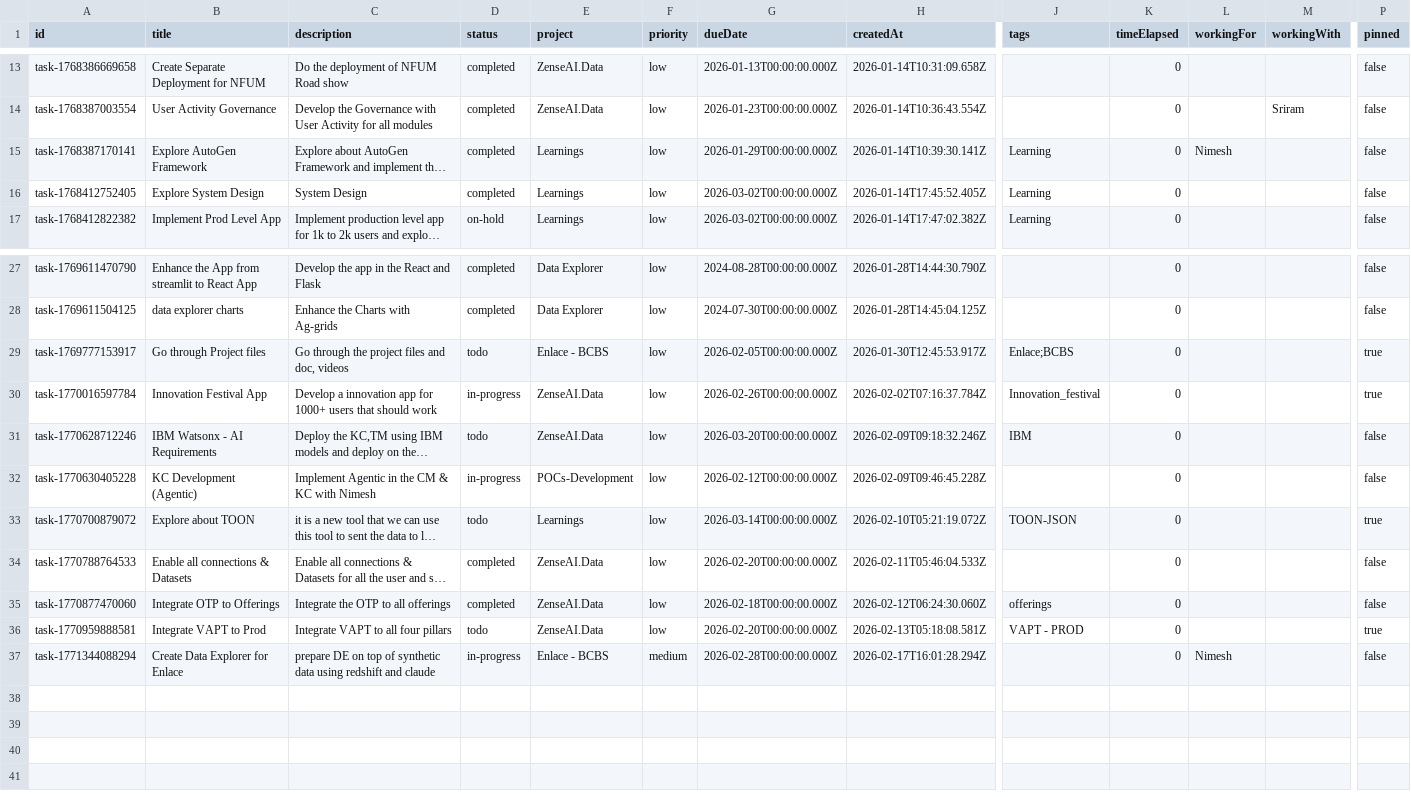
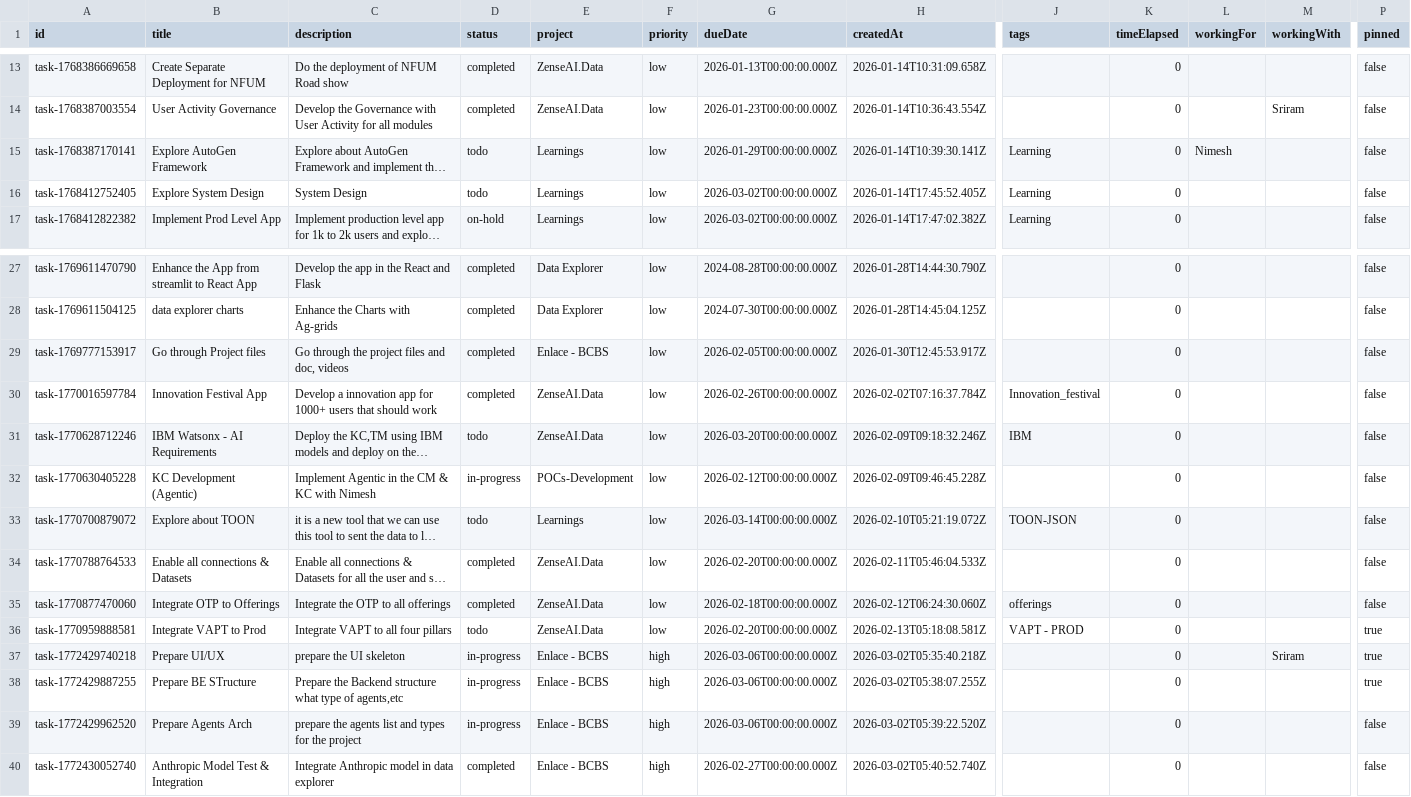
Before and after one commit to revanth-sai24/DATA-INGESTION-PROGRESS-TRACK-app, a CSV file: public/sample-tasks.csv, drawn as a sheet; only a part is shown, gaps mark what is left out; long unchanged cells end in …; addresses are those after the commit; rows hold the shown columns only; the diff names each change by its address in the sheet, - before the commit and + after, or states it on an @@ line.

Commit message:
updated

```diff
--- a/public/sample-tasks.csv
+++ b/public/sample-tasks.csv
-D15:D16 (status): completed
+D15:D16 (status): todo
-D29 (status): todo
+D29 (status): completed
-J29 (tags): Enlace;BCBS
+J29 (tags): (empty)
-P29:P30 (pinned): true
+P29:P30 (pinned): false
-D30 (status): in-progress
+D30 (status): completed
-P33 (pinned): true
+P33 (pinned): false
+row 37: task-1772429740218 | Prepare UI/UX | prepare the UI skeleton | in-progress | Enlace - BCBS | high | 2026-03-06T00:00:00.000Z | 2026-03-02T05:35:40.218Z |  | 0 |  | Sriram | true
+row 38: task-1772429887255 | Prepare BE STructure | Prepare the Backend structure what type of agents,etc | in-progress | Enlace - BCBS | high | 2026-03-06T00:00:00.000Z | 2026-03-02T05:38:07.255Z |  | 0 |  |  | true
-A39 (id): task-1771344088294
+A39 (id): task-1772429962520
-B39 (title): Create Data Explorer for Enlace
+B39 (title): Prepare Agents Arch
-C39 (description): prepare DE on top of synthetic data using redshift and claude
+C39 (description): prepare the agents list and types for the project
-F39 (priority): medium
+F39 (priority): high
-G39 (dueDate): 2026-02-28T00:00:00.000Z
+G39 (dueDate): 2026-03-06T00:00:00.000Z
-H39 (createdAt): 2026-02-17T16:01:28.294Z
+H39 (createdAt): 2026-03-02T05:39:22.520Z
-L39 (workingFor): Nimesh
+L39 (workingFor): (empty)
+row 40: task-1772430052740 | Anthropic Model Test & Integration | Integrate Anthropic model in data explorer | completed | Enlace - BCBS | high | 2026-02-27T00:00:00.000Z | 2026-03-02T05:40:52.740Z |  | 0 |  |  | false
```
